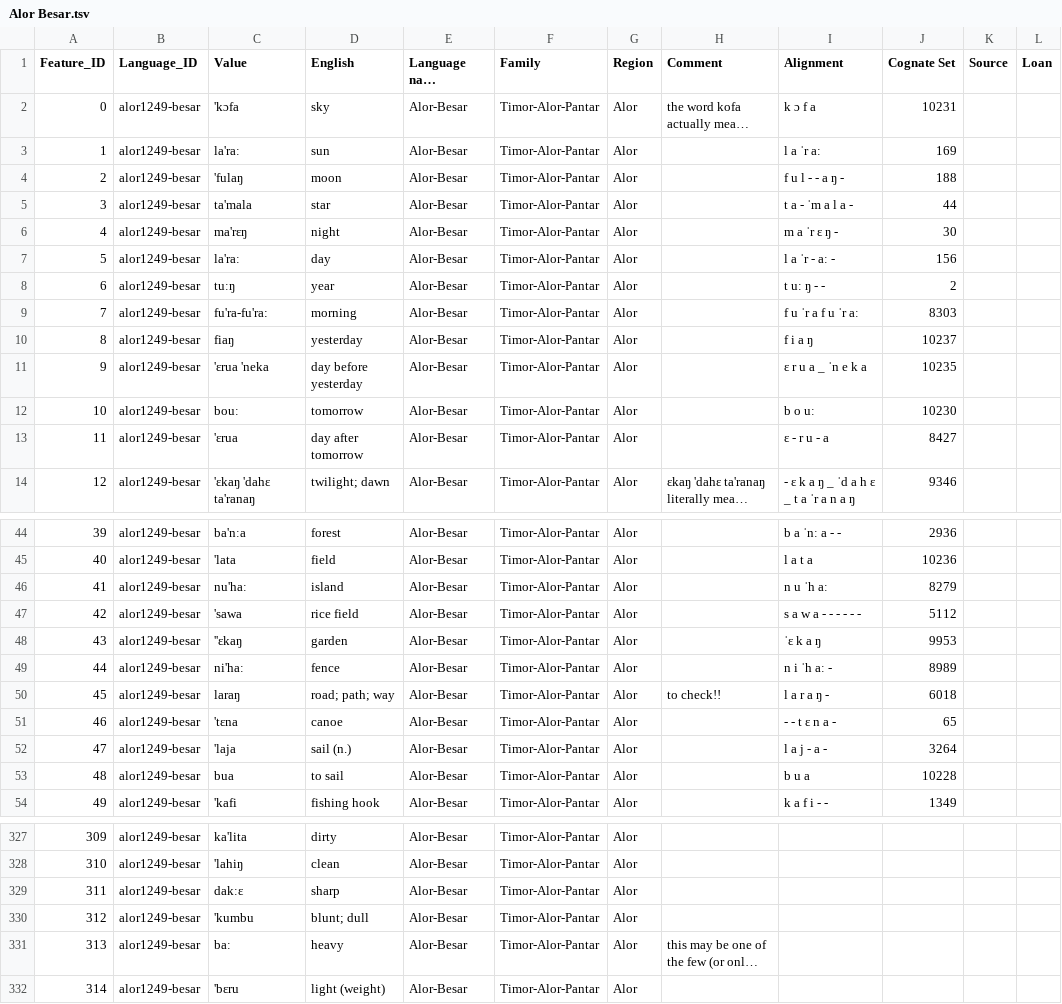
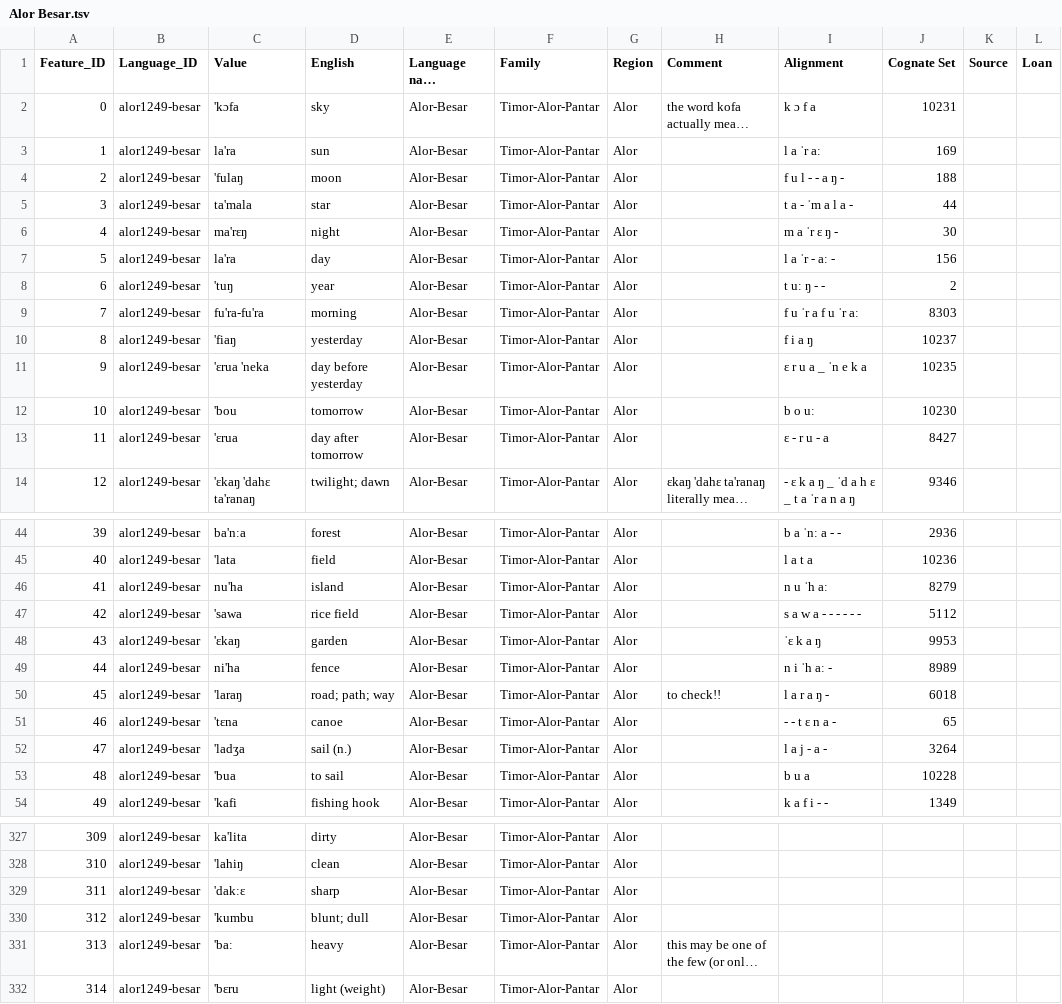
Before and after one commit to xrotwang/lexirumah-data, a TSV file: datasets/Alor Besar.tsv, drawn as a sheet; only a part is shown, gaps mark what is left out; long unchanged cells end in …; the diff covers the shown part only; the diff names each change by its address in the sheet, - before the commit and + after, or states it on an @@ line.

Commit message:
Soome of the stress markers got lost in the conversion. Added them where necessary.

```diff
--- a/datasets/Alor Besar.tsv
+++ b/datasets/Alor Besar.tsv
-C3 (Value): la'raː
+C3 (Value): la'ra
-C7 (Value): la'raː
+C7 (Value): la'ra
-C8 (Value): tuːŋ
+C8 (Value): 'tuŋ
-C9 (Value): fu'ra-fu'ra:
+C9 (Value): fu'ra-fu'ra
-C10 (Value): fiaŋ
+C10 (Value): 'fiaŋ
-C12 (Value): bouː
+C12 (Value): 'bou
-C46 (Value): nu'haː
+C46 (Value): nu'ha
-C48 (Value): ''ɛkaŋ
+C48 (Value): 'ɛkaŋ
-C49 (Value): ni'haː
+C49 (Value): ni'ha
-C50 (Value): laraŋ
+C50 (Value): 'laraŋ
-C52 (Value): 'laja
+C52 (Value): 'ladʒa
-C53 (Value): bua
+C53 (Value): 'bua
-C329 (Value): dakːɛ
+C329 (Value): 'dakːɛ
-C331 (Value): baː
+C331 (Value): 'baː
```
Also changed, not shown: 20 edited cells elsewhere in this file.
